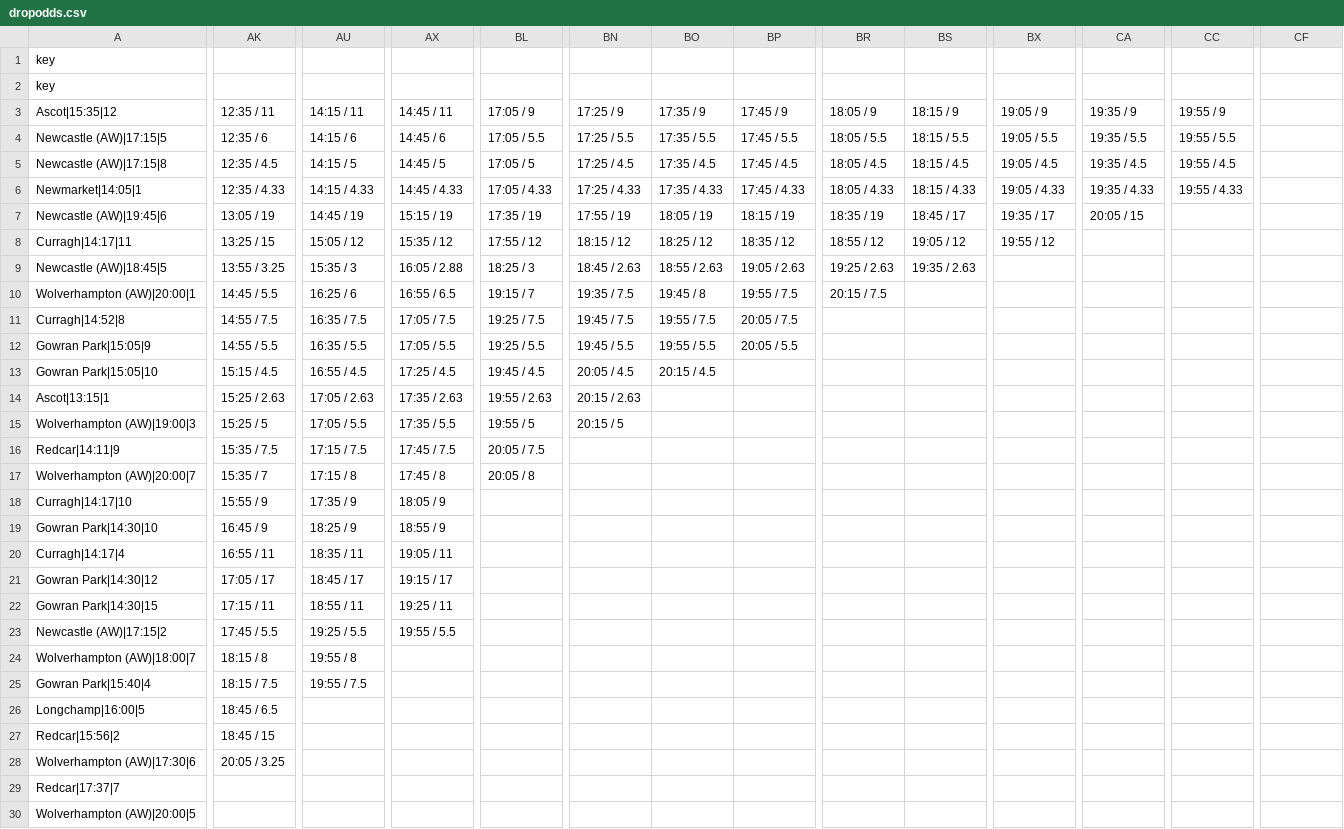
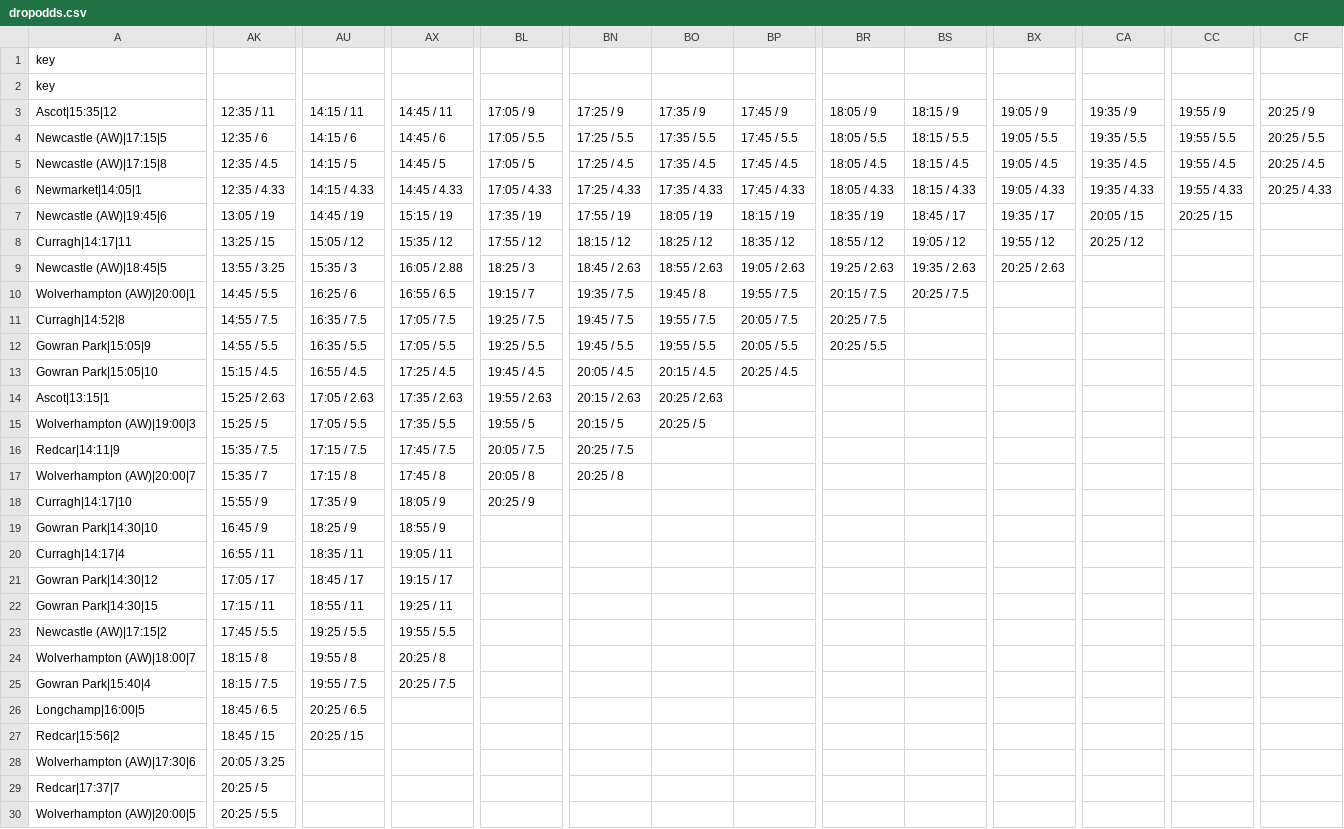
Before and after one commit to ukhorse888uk/dashboard, a CSV file: csv/dropodds.csv, drawn as a sheet; only a part is shown, gaps mark what is left out; the diff covers the shown part only; the diff names each change by its address in the sheet, - before the commit and + after, or states it on an @@ line.

```diff
--- a/csv/dropodds.csv
+++ b/csv/dropodds.csv
-CF3: (empty)
+CF3: 20:25 / 9
-CF4: (empty)
+CF4: 20:25 / 5.5
-CF5: (empty)
+CF5: 20:25 / 4.5
-CF6: (empty)
+CF6: 20:25 / 4.33
-CC7: (empty)
+CC7: 20:25 / 15
-CA8: (empty)
+CA8: 20:25 / 12
-BX9: (empty)
+BX9: 20:25 / 2.63
-BS10: (empty)
+BS10: 20:25 / 7.5
-BR11: (empty)
+BR11: 20:25 / 7.5
-BR12: (empty)
+BR12: 20:25 / 5.5
-BP13: (empty)
+BP13: 20:25 / 4.5
-BO14: (empty)
+BO14: 20:25 / 2.63
-BO15: (empty)
+BO15: 20:25 / 5
-BN16: (empty)
+BN16: 20:25 / 7.5
-BN17: (empty)
+BN17: 20:25 / 8
-BL18: (empty)
+BL18: 20:25 / 9
-AX24: (empty)
+AX24: 20:25 / 8
-AX25: (empty)
+AX25: 20:25 / 7.5
-AU26: (empty)
+AU26: 20:25 / 6.5
-AU27: (empty)
+AU27: 20:25 / 15
-AK29: (empty)
+AK29: 20:25 / 5
-AK30: (empty)
+AK30: 20:25 / 5.5
```
Also changed, not shown: 9 edited cells elsewhere in this file, csv/racecard2.csv.
